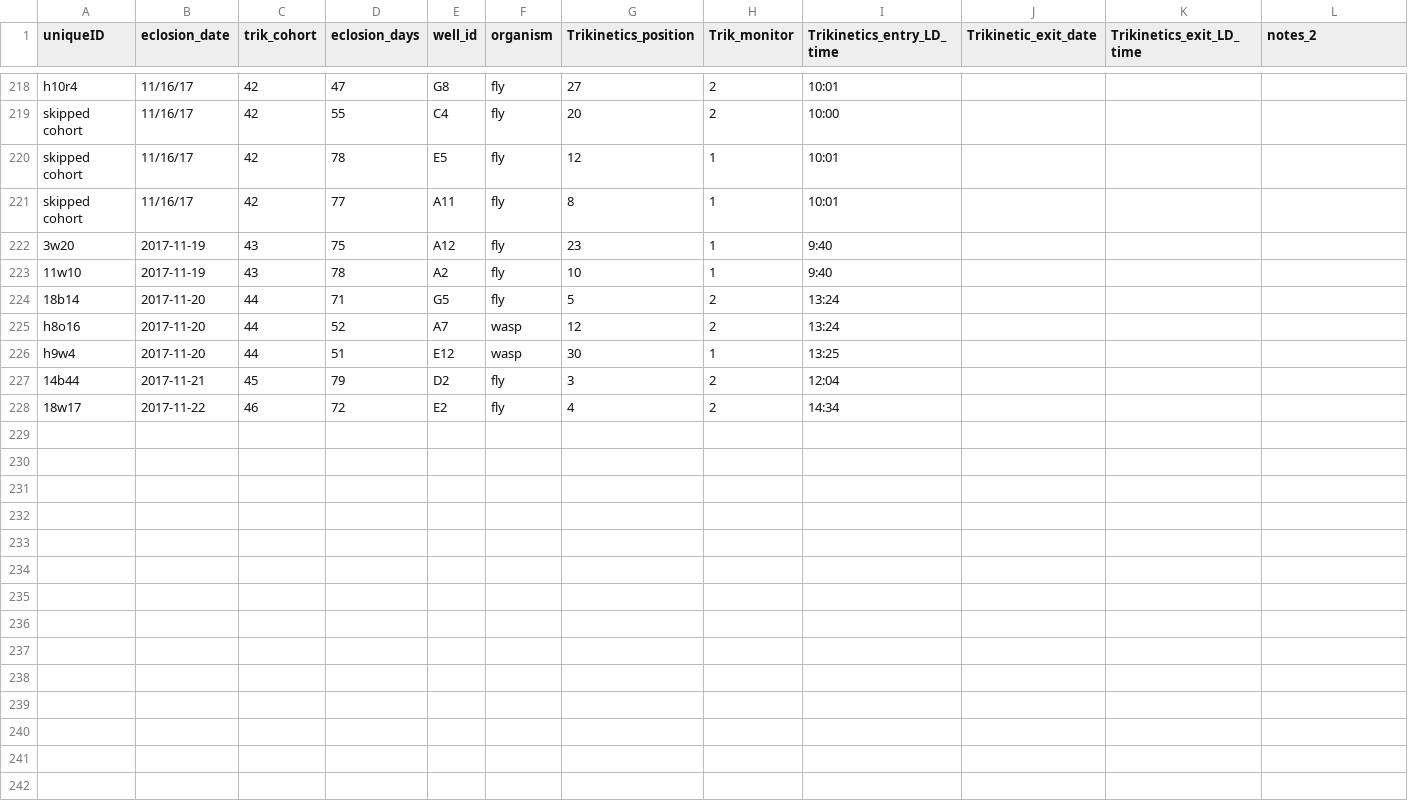
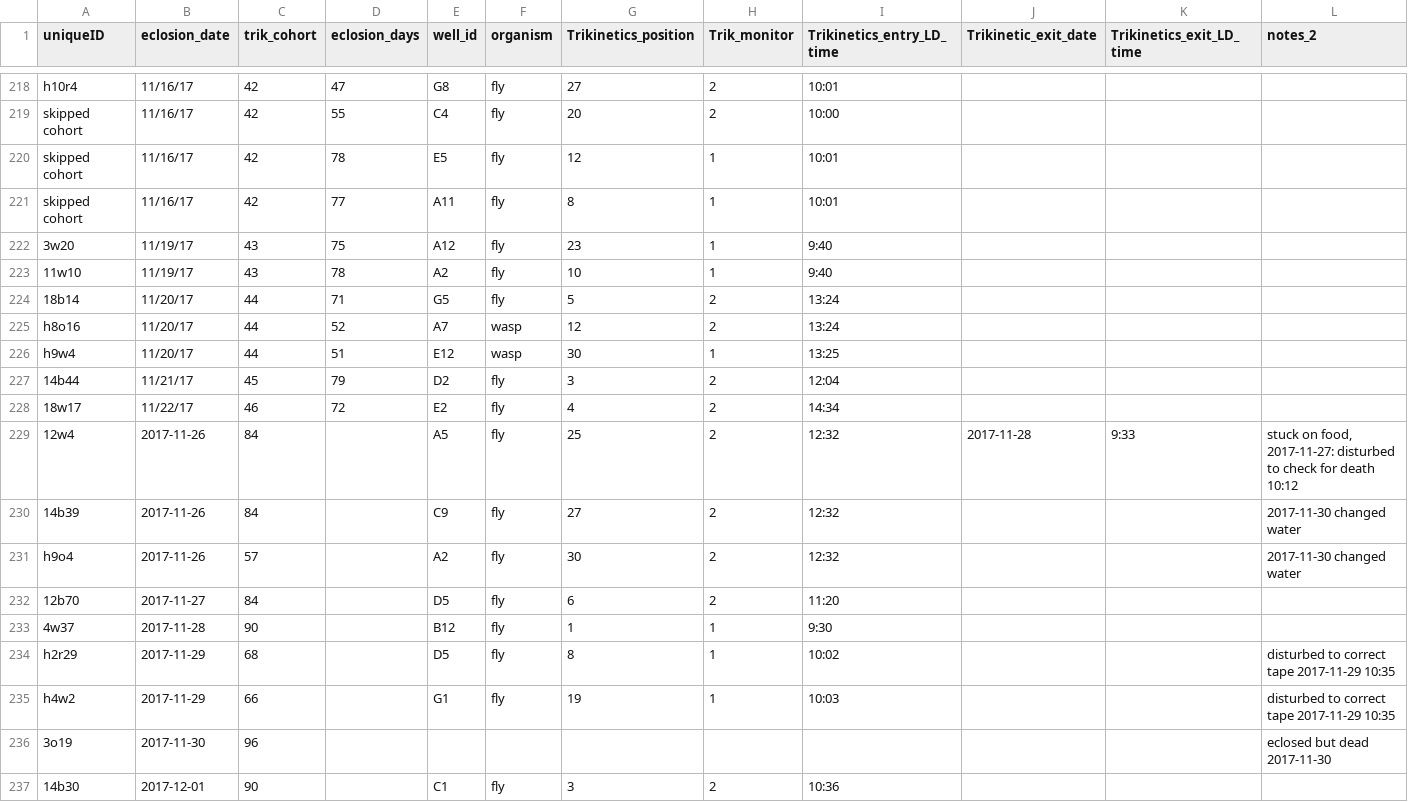
Before and after one commit to adnguyen/Circadian_rhythm_runs_seasonal_timing, a CSV file: Data/2017-10-16_Trikinetics_cohorts_eclosion.csv, drawn as a sheet; only a part is shown, gaps mark what is left out; rows hold the shown columns only; the diff names each change by its address in the sheet, - before the commit and + after, or states it on an @@ line.

Commit message:
updating free run samples

```diff
--- a/Data/2017-10-16_Trikinetics_cohorts_eclosion.csv
+++ b/Data/2017-10-16_Trikinetics_cohorts_eclosion.csv
-B222:B223 (eclosion_date): 2017-11-19
+B222:B223 (eclosion_date): 11/19/17
-B224:B226 (eclosion_date): 2017-11-20
+B224:B226 (eclosion_date): 11/20/17
-B227 (eclosion_date): 2017-11-21
+B227 (eclosion_date): 11/21/17
-B228 (eclosion_date): 2017-11-22
+B228 (eclosion_date): 11/22/17
+row 229: 12w4 | 2017-11-26 | 84 |  | A5 | fly | 25 | 2 | 12:32 | 2017-11-28 | 9:33 | stuck on food, 2017-11-27: disturbed to check for death 10:12
+row 230: 14b39 | 2017-11-26 | 84 |  | C9 | fly | 27 | 2 | 12:32 |  |  | 2017-11-30 changed water
+row 231: h9o4 | 2017-11-26 | 57 |  | A2 | fly | 30 | 2 | 12:32 |  |  | 2017-11-30 changed water
+row 232: 12b70 | 2017-11-27 | 84 |  | D5 | fly | 6 | 2 | 11:20
+row 233: 4w37 | 2017-11-28 | 90 |  | B12 | fly | 1 | 1 | 9:30
+row 234: h2r29 | 2017-11-29 | 68 |  | D5 | fly | 8 | 1 | 10:02 |  |  | disturbed to correct tape 2017-11-29 10:35
+row 235: h4w2 | 2017-11-29 | 66 |  | G1 | fly | 19 | 1 | 10:03 |  |  | disturbed to correct tape 2017-11-29 10:35
+row 236: 3o19 | 2017-11-30 | 96 |  |  |  |  |  |  |  |  | eclosed but dead 2017-11-30
+row 237: 14b30 | 2017-12-01 | 90 |  | C1 | fly | 3 | 2 | 10:36
```
Also changed, not shown: 2 other files.
